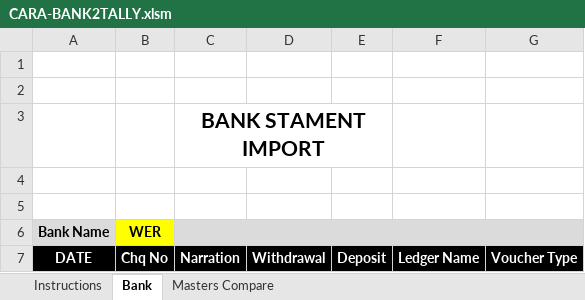
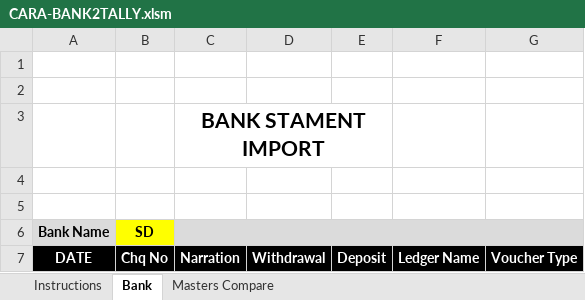
Before and after one commit to rajeshca911/CARA, an Excel workbook: CARA-BANK2TALLY.xlsm, sheet Bank, drawn as a sheet; values as stored, in another font and other column widths than the file's, no borders; charts and pictures not drawn; the diff names each change by its address in the sheet, - before the commit and + after, or states it on an @@ line.

```diff
--- a/CARA-BANK2TALLY.xlsm (sheet Bank)
+++ b/CARA-BANK2TALLY.xlsm (sheet Bank)
-B6: WER
+B6: SD
```
Also changed, not shown: sheet Masters Compare, charts or pictures, 1 other file.
